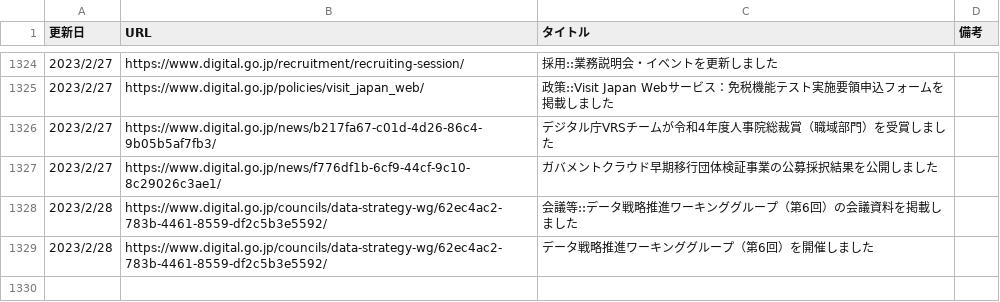
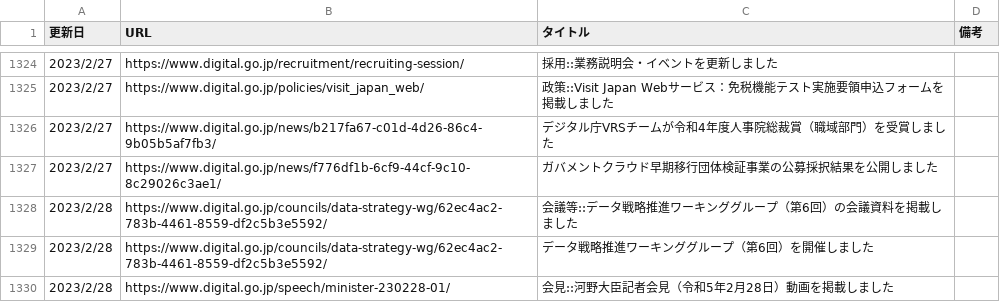
Before and after one commit to c-3lab/jp-go-digital-news, a CSV file: jp-go-digital-news-news.csv, drawn as a sheet; only a part is shown, gaps mark what is left out; the diff names each change by its address in the sheet, - before the commit and + after, or states it on an @@ line.

```diff
--- a/jp-go-digital-news-news.csv
+++ b/jp-go-digital-news-news.csv
+row 1330: 2023/2/28 | https://www.digital.go.jp/speech/minister-230228-01/ | 会見::河野大臣記者会見（令和5年2月28日）動画を掲載しました
```
